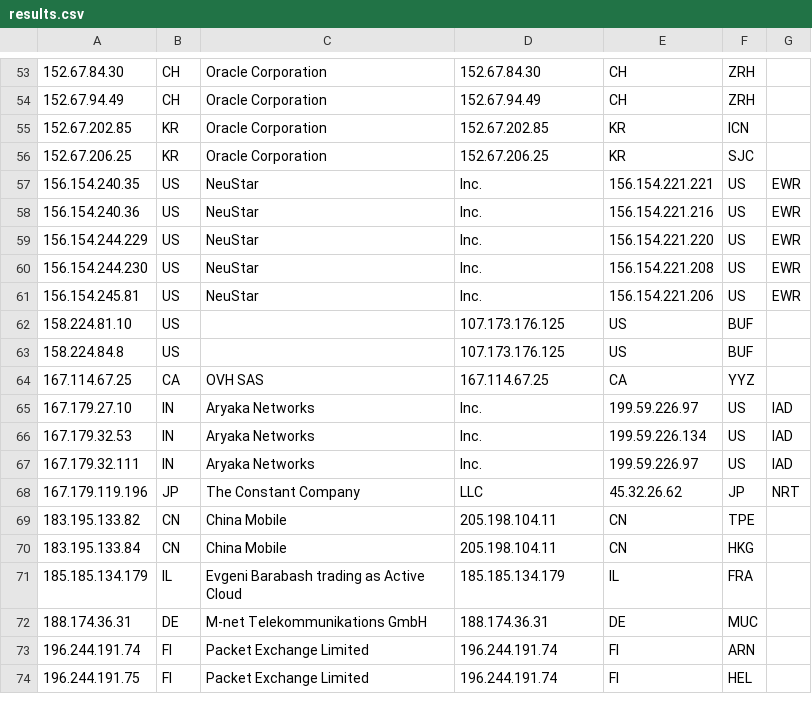
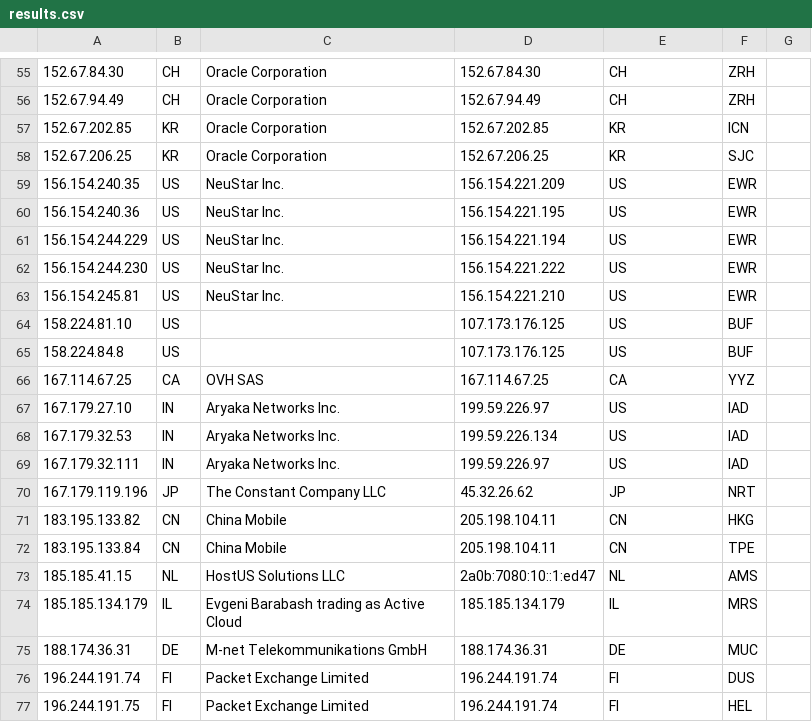
Before and after one commit to tr1s7an/Unofficial-Cloudflare-nodes, a CSV file: results.csv, drawn as a sheet; only a part is shown, gaps mark what is left out; addresses are those after the commit; the diff covers the shown part only; the diff names each change by its address in the sheet, - before the commit and + after, or states it on an @@ line.

Commit message:
Update

```diff
--- a/results.csv
+++ b/results.csv
-C59:C63: NeuStar
+C59:C63: NeuStar Inc.
-D59: Inc.
+D59: 156.154.221.209
-E59: 156.154.221.221
+E59: US
-F59:F63: US
+F59:F63: EWR
-G59:G63: EWR
+G59:G63: (empty)
-D60: Inc.
+D60: 156.154.221.195
-E60: 156.154.221.216
+E60: US
-D61: Inc.
+D61: 156.154.221.194
-E61: 156.154.221.220
+E61: US
-D62: Inc.
+D62: 156.154.221.222
-E62: 156.154.221.208
+E62: US
-D63: Inc.
+D63: 156.154.221.210
-E63: 156.154.221.206
+E63: US
-C67:C69: Aryaka Networks
+C67:C69: Aryaka Networks Inc.
-D67: Inc.
+D67: 199.59.226.97
-E67: 199.59.226.97
+E67: US
-F67:F69: US
+F67:F69: IAD
-G67:G69: IAD
+G67:G69: (empty)
-D68: Inc.
+D68: 199.59.226.134
-E68: 199.59.226.134
+E68: US
-D69: Inc.
+D69: 199.59.226.97
-E69: 199.59.226.97
+E69: US
-C70: The Constant Company
+C70: The Constant Company LLC
-D70: LLC
+D70: 45.32.26.62
-E70: 45.32.26.62
+E70: JP
-F70: JP
+F70: NRT
-G70: NRT
+G70: (empty)
-F71: TPE
+F71: HKG
-F72: HKG
+F72: TPE
+row 73: 185.185.41.15 | NL | HostUS Solutions LLC | 2a0b:7080:10::1:ed47 | NL | AMS
-F74: FRA
+F74: MRS
-F76: ARN
+F76: DUS
```
Also changed, not shown: 4 added rows and 69 edited cells elsewhere in this file.
